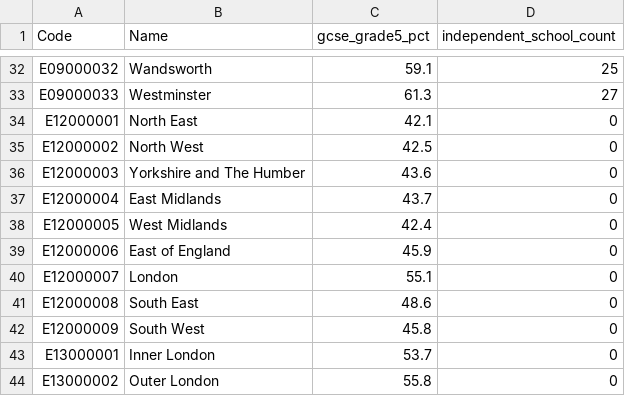
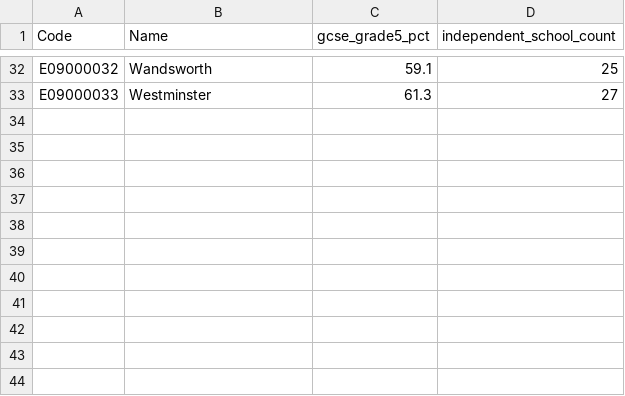
Before and after one commit to SarahRashid0/SarahRashid0.github.io, a CSV file: website/london_schools_gcse_correlation.csv, drawn as a sheet; only a part is shown, gaps mark what is left out.

Commit message:
Clean data

```diff
--- a/website/london_schools_gcse_correlation.csv
+++ b/website/london_schools_gcse_correlation.csv
@@ -33,12 +33 @@ E09000032,Wandsworth,59.1,25
 E09000033,Westminster,61.3,27
-E12000001,North East,42.1,0
-E12000002,North West,42.5,0
-E12000003,Yorkshire and The Humber,43.6,0
-E12000004,East Midlands,43.7,0
-E12000005,West Midlands,42.4,0
-E12000006,East of England,45.9,0
-E12000007,London,55.1,0
-E12000008,South East,48.6,0
-E12000009,South West,45.8,0
-E13000001,Inner London,53.7,0
-E13000002,Outer London,55.8,0
```
Also changed, not shown: website/gcse_data.csv.
